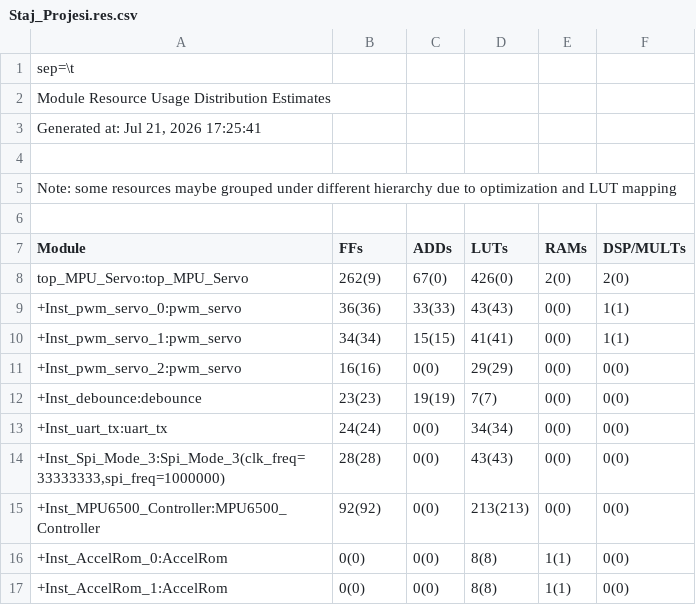
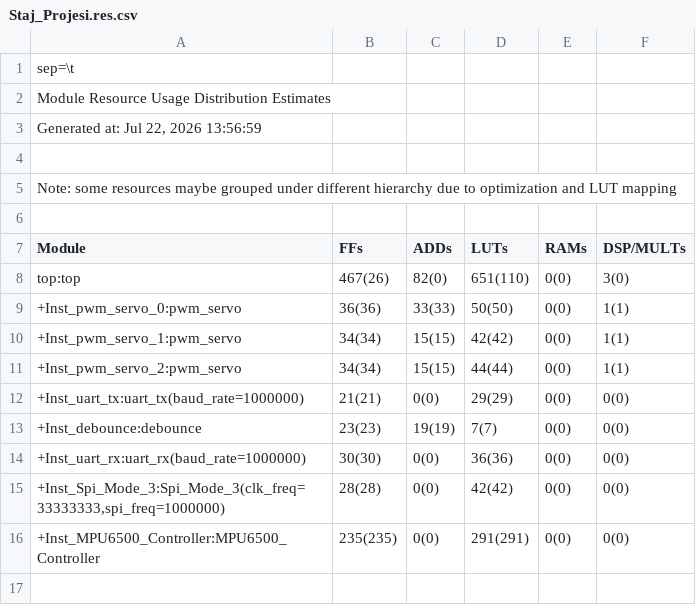
Before and after one commit to OmerSahinkou/Ayduo_Staj, a CSV file: Staj_Projesi/outflow/Staj_Projesi.res.csv, drawn as a sheet.

```diff
--- a/Staj_Projesi/outflow/Staj_Projesi.res.csv
+++ b/Staj_Projesi/outflow/Staj_Projesi.res.csv
@@ -2,3 +2,3 @@ sep=\t
 Module Resource Usage Distribution Estimates
-Generated at: Jul 21, 2026 17:25:41
+Generated at: Jul 22, 2026 13:56:59
 
@@ -7,11 +7,10 @@ Note: some resources maybe grouped under different hierarchy due to optimization
 Module	       FFs	      ADDs	      LUTs	      RAMs	 DSP/MULTs
-top_MPU_Servo:top_MPU_Servo                                 	   262(9)	    67(0)	   426(0)	     2(0)	     2(0)	
- +Inst_pwm_servo_0:pwm_servo                                	   36(36)	   33(33)	   43(43)	     0(0)	     1(1)	
- +Inst_pwm_servo_1:pwm_servo                                	   34(34)	   15(15)	   41(41)	     0(0)	     1(1)	
- +Inst_pwm_servo_2:pwm_servo                                	   16(16)	     0(0)	   29(29)	     0(0)	     0(0)	
+top:top                                                     	  467(26)	    82(0)	 651(110)	     0(0)	     3(0)	
+ +Inst_pwm_servo_0:pwm_servo                                	   36(36)	   33(33)	   50(50)	     0(0)	     1(1)	
+ +Inst_pwm_servo_1:pwm_servo                                	   34(34)	   15(15)	   42(42)	     0(0)	     1(1)	
+ +Inst_pwm_servo_2:pwm_servo                                	   34(34)	   15(15)	   44(44)	     0(0)	     1(1)	
+ +Inst_uart_tx:uart_tx(baud_rate=1000000)                   	   21(21)	     0(0)	   29(29)	     0(0)	     0(0)	
  +Inst_debounce:debounce                                    	   23(23)	   19(19)	     7(7)	     0(0)	     0(0)	
- +Inst_uart_tx:uart_tx                                      	   24(24)	     0(0)	   34(34)	     0(0)	     0(0)	
- +Inst_Spi_Mode_3:Spi_Mode_3(clk_freq=33333333,spi_freq=1000000)	   28(28)	     0(0)	   43(43)	     0(0)	     0(0)	
- +Inst_MPU6500_Controller:MPU6500_Controller                	   92(92)	     0(0)	 213(213)	     0(0)	     0(0)	
- +Inst_AccelRom_0:AccelRom                                  	     0(0)	     0(0)	     8(8)	     1(1)	     0(0)	
- +Inst_AccelRom_1:AccelRom                                  	     0(0)	     0(0)	     8(8)	     1(1)	     0(0)	
+ +Inst_uart_rx:uart_rx(baud_rate=1000000)                   	   30(30)	     0(0)	   36(36)	     0(0)	     0(0)	
+ +Inst_Spi_Mode_3:Spi_Mode_3(clk_freq=33333333,spi_freq=1000000)	   28(28)	     0(0)	   42(42)	     0(0)	     0(0)	
+ +Inst_MPU6500_Controller:MPU6500_Controller                	 235(235)	     0(0)	 291(291)	     0(0)	     0(0)	
```
Also changed, not shown: Staj_Projesi/outflow/Staj_Projesi.interface.csv, Staj_Projesi/outflow/Staj_Projesi.pinout.csv, 55 other files.
